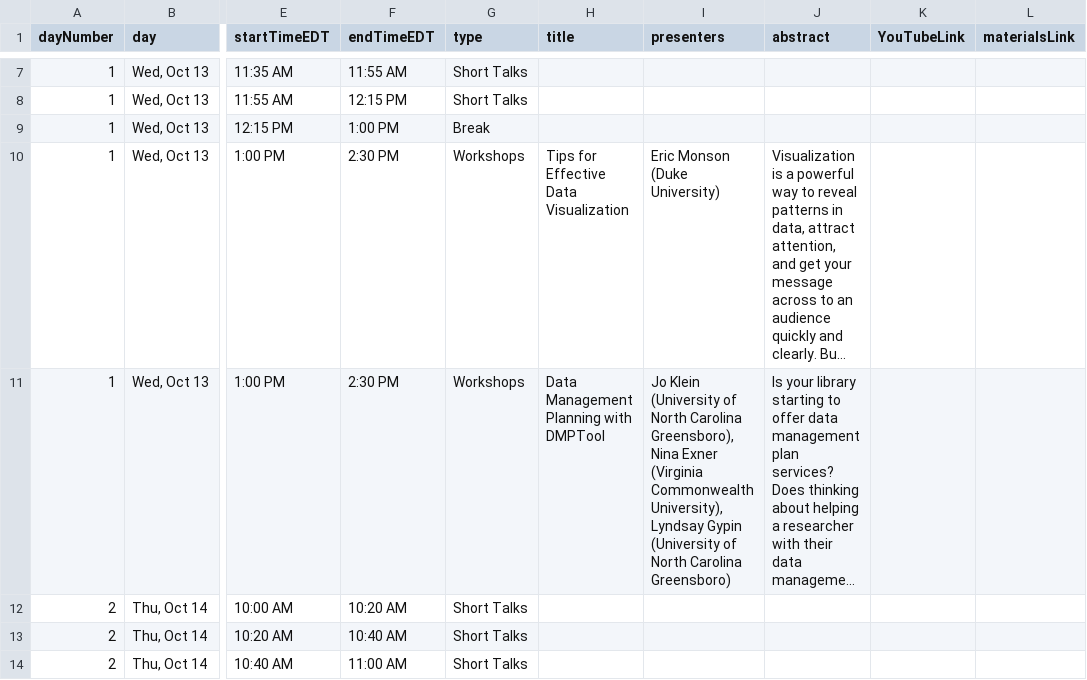
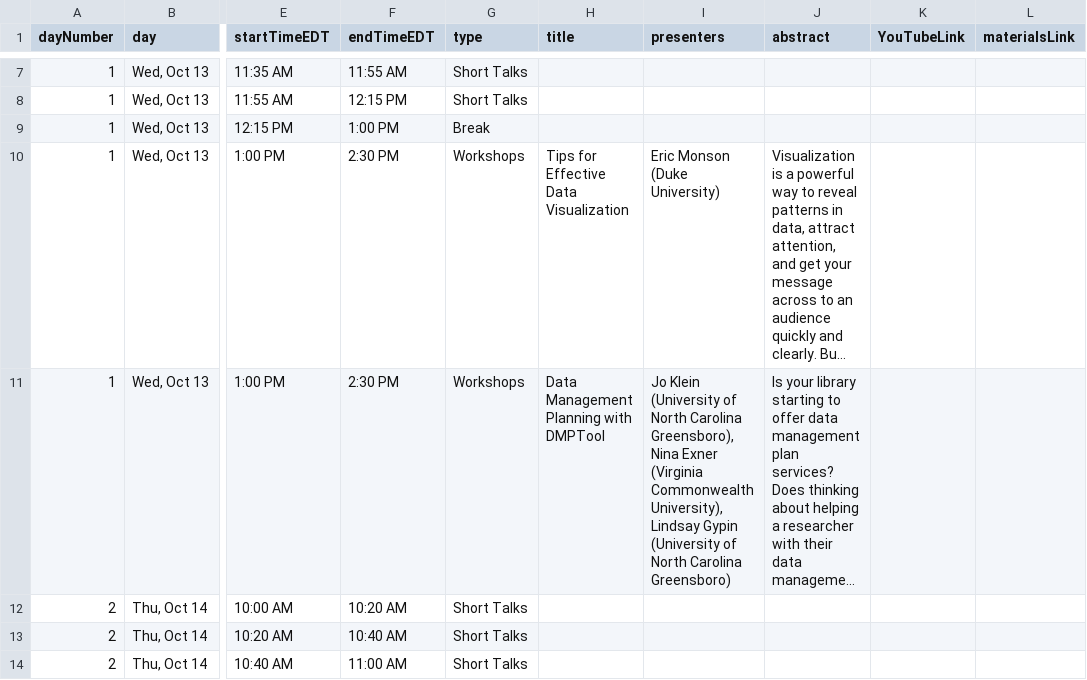
Before and after one commit to se-datalibrarian/test, a CSV file: src/data/program.csv, drawn as a sheet; only a part is shown, gaps mark what is left out; long unchanged cells end in …; the diff names each change by its address in the sheet, - before the commit and + after, or states it on an @@ line.

Commit message:
fixed name misspelling

```diff
--- a/src/data/program.csv
+++ b/src/data/program.csv
-I11 (presenters): …Commonwealth University), Lyndsay Gypin (University…
+I11 (presenters): …Commonwealth University), Lindsay Gypin (University…
```
